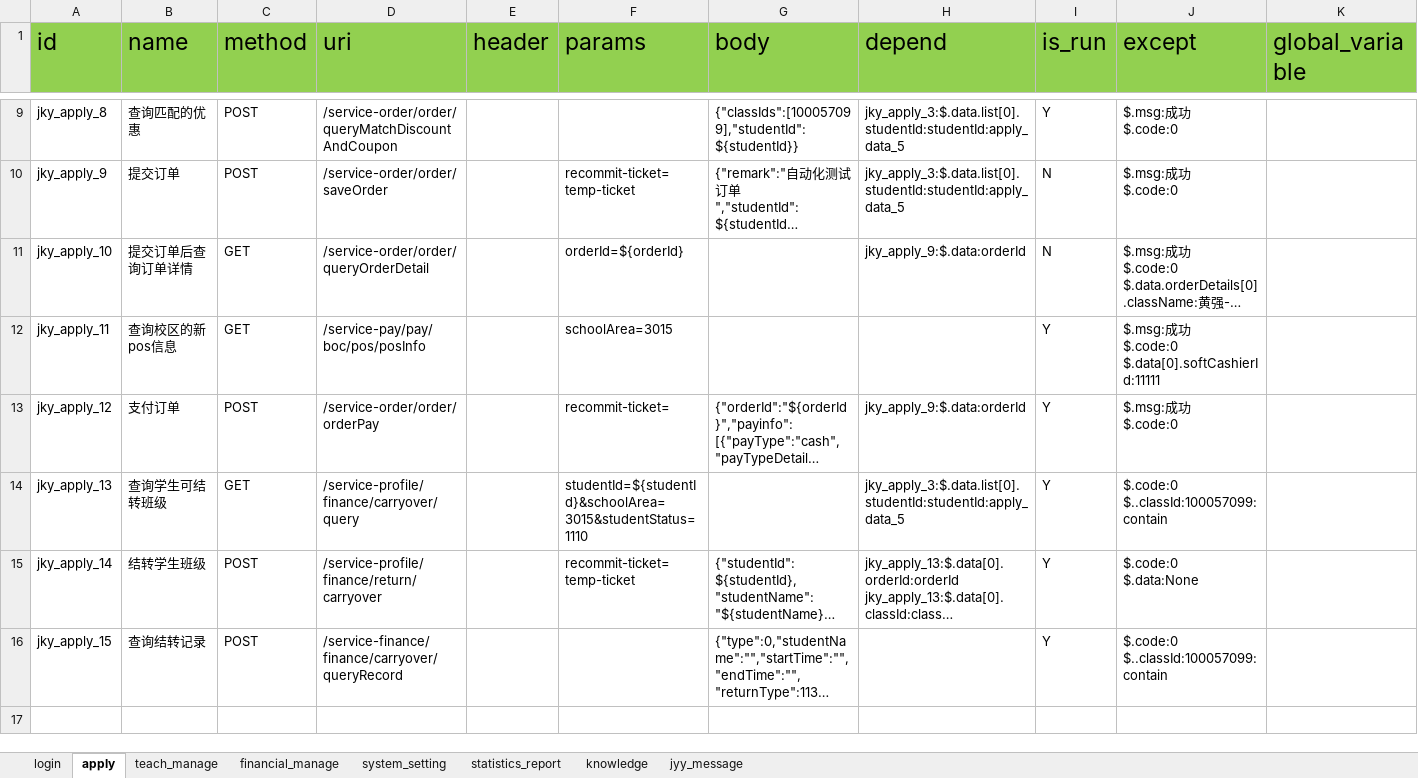
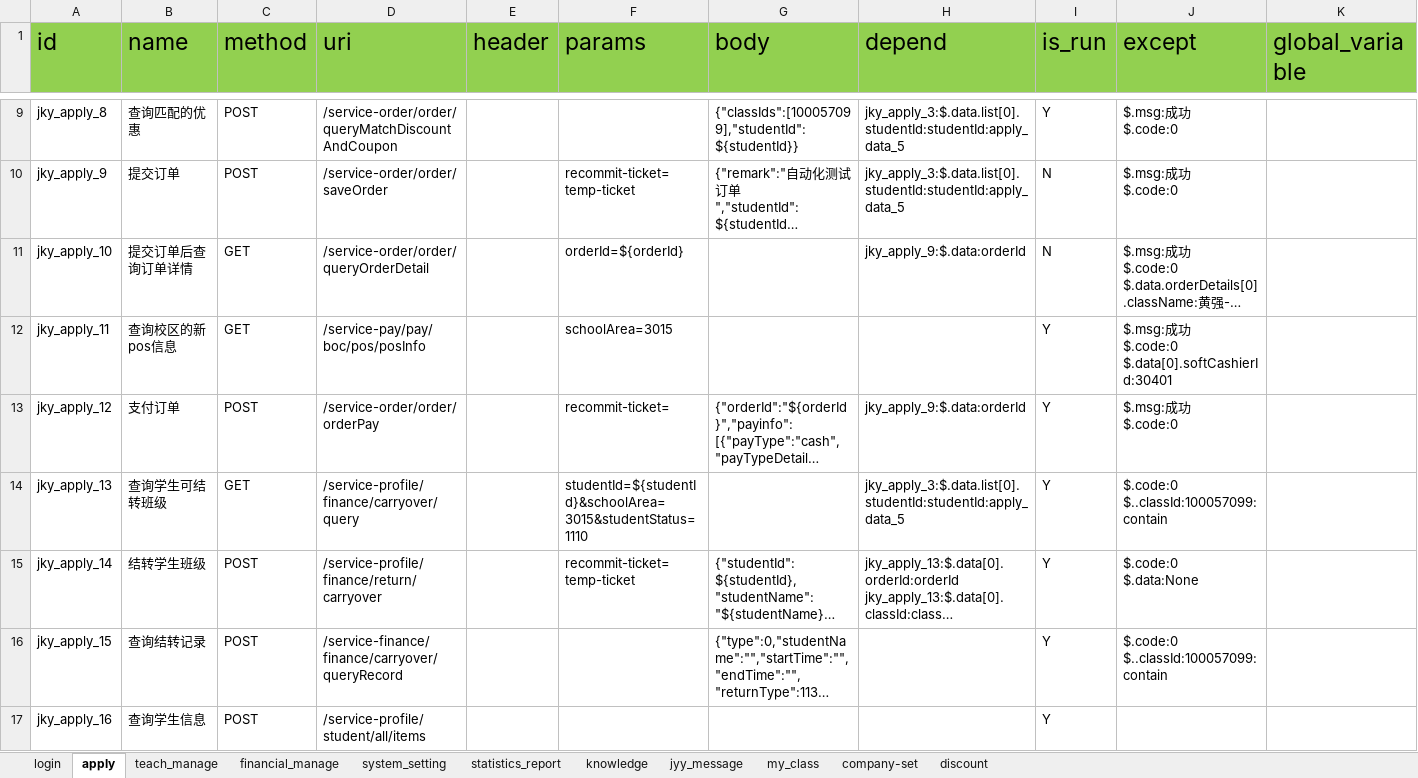
Before and after one commit to WDD185/Interface-automation, an Excel workbook: data/api/jky_api.xlsx, sheet apply, drawn as a sheet; only a part is shown, gaps mark what is left out; long unchanged cells end in …; values as stored, in another font and other column widths than the file's, no borders; ↵ is a line break in a cell; the diff names each change by its address in the sheet, - before the commit and + after, or states it on an @@ line.

```diff
--- a/data/api/jky_api.xlsx (sheet apply)
+++ b/data/api/jky_api.xlsx (sheet apply)
+sheet tab: my_class
+sheet tab: company-set
+sheet tab: discount
-J12 (except): …$.code:0 ↵ $.data[0].softCashierId:11111
+J12 (except): …$.code:0 ↵ $.data[0].softCashierId:30401
+row 17: jky_apply_16 | 查询学生信息 | POST | /service-profile/student/all/items |  |  |  |  | Y
```
Also changed, not shown: sheet system_setting, sheet login, data/request_data/jky_request_data.xlsx, 2 other files.
